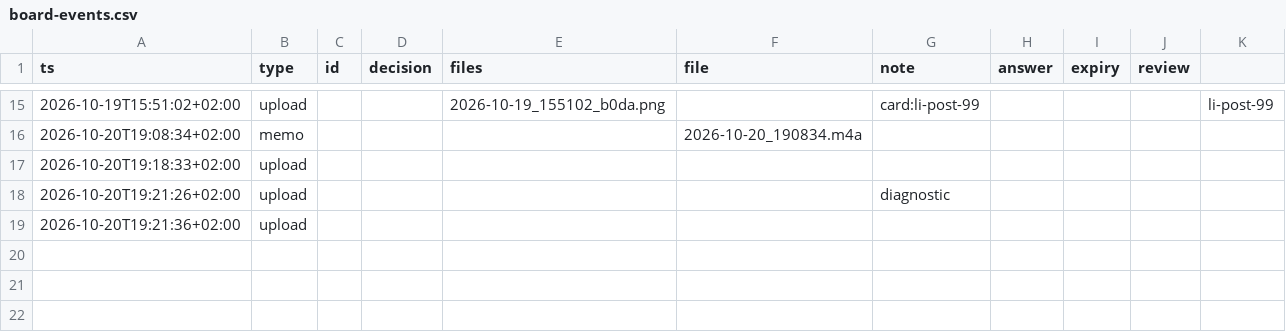
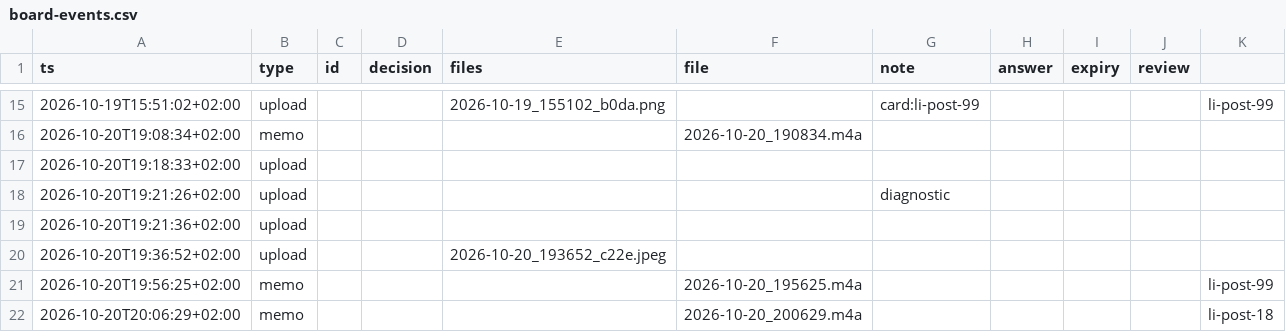
Before and after one commit to llitaa/social_board, a CSV file: library/log/board-events.csv, drawn as a sheet; only a part is shown, gaps mark what is left out.

```diff
--- a/library/log/board-events.csv
+++ b/library/log/board-events.csv
@@ -19 +19,4 @@ ts,type,id,decision,files,file,note,answer,expiry,review
 2026-10-20T19:21:36+02:00,upload,,,,,,,,,
+2026-10-20T19:36:52+02:00,upload,,,2026-10-20_193652_c22e.jpeg,,,,,,
+2026-10-20T19:56:25+02:00,memo,,,,2026-10-20_195625.m4a,,,,,li-post-99
+2026-10-20T20:06:29+02:00,memo,,,,2026-10-20_200629.m4a,,,,,li-post-18
```
Also changed, not shown: library/log/llm-calls.csv, library/log/post-decisions.csv, 8 other files.
